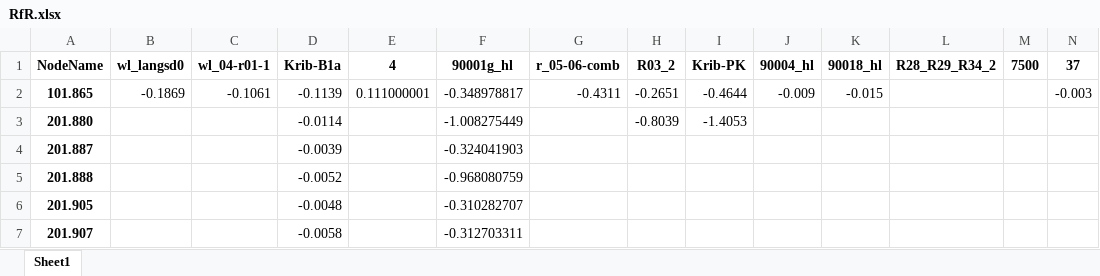
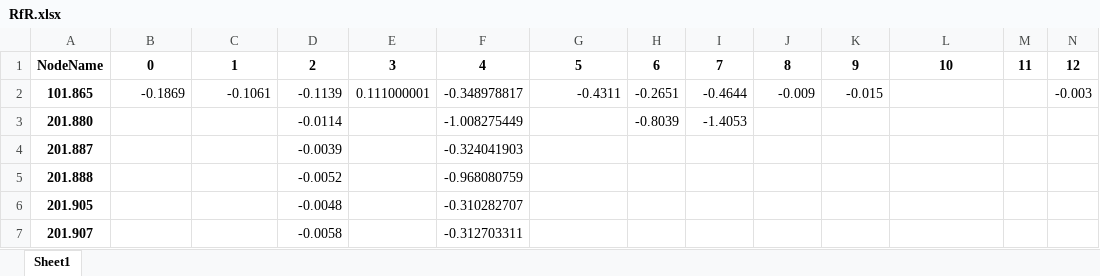
Before and after one commit to aleeciu/FloodRiskManagement_model_Rhine, an Excel workbook: data/measures/RfR.xlsx, sheet Sheet1, drawn as a sheet; only a part is shown; values as stored, in another font and other column widths than the file's, no borders; removed rows and columns are numbered as before the commit, all else as after; rows hold the shown columns only; the diff names each change by its address in the sheet, - before the commit and + after, or states it on an @@ line.

Commit message:
data cleaning

```diff
--- a/data/measures/RfR.xlsx (sheet Sheet1)
+++ b/data/measures/RfR.xlsx (sheet Sheet1)
-row 1: NodeName | wl_langsd0 | wl_04-r01-1 | Krib-B1a | 4 | 90001g_hl | r_05-06-comb | R03_2 | Krib-PK | 90004_hl | 90018_hl | R28_R29_R34_2 | 7500 | 37
+row 1: NodeName | 0 | 1 | 2 | 3 | 4 | 5 | 6 | 7 | 8 | 9 | 10 | 11 | 12
```
Also changed, not shown: 14 other files.
